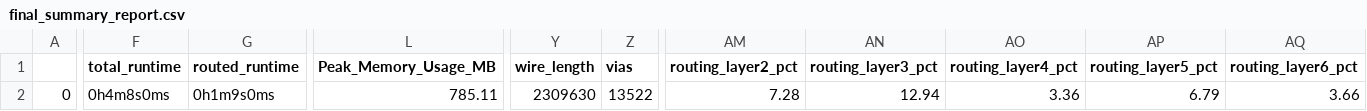
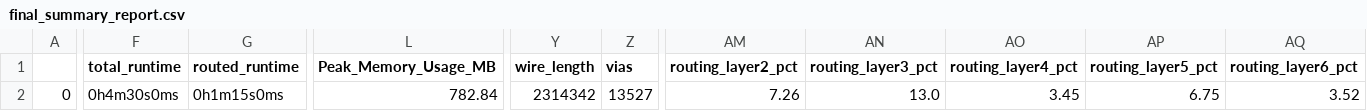
Before and after one commit to Wevel/ExperiarSoC, a CSV file: signoff/user_project_wrapper/final_summary_report.csv, drawn as a sheet; only a part is shown, gaps mark what is left out; the diff names each change by its address in the sheet, - before the commit and + after, or states it on an @@ line.

```diff
--- a/signoff/user_project_wrapper/final_summary_report.csv
+++ b/signoff/user_project_wrapper/final_summary_report.csv
-F2 (total_runtime): 0h4m8s0ms
+F2 (total_runtime): 0h4m30s0ms
-G2 (routed_runtime): 0h1m9s0ms
+G2 (routed_runtime): 0h1m15s0ms
-L2 (Peak_Memory_Usage_MB): 785.11
+L2 (Peak_Memory_Usage_MB): 782.84
-Y2 (wire_length): 2309630
+Y2 (wire_length): 2314342
-Z2 (vias): 13522
+Z2 (vias): 13527
-AM2 (routing_layer2_pct): 7.28
+AM2 (routing_layer2_pct): 7.26
-AN2 (routing_layer3_pct): 12.94
+AN2 (routing_layer3_pct): 13.0
-AO2 (routing_layer4_pct): 3.36
+AO2 (routing_layer4_pct): 3.45
-AP2 (routing_layer5_pct): 6.79
+AP2 (routing_layer5_pct): 6.75
-AQ2 (routing_layer6_pct): 3.66
+AQ2 (routing_layer6_pct): 3.52
```
Also changed, not shown: signoff/Peripherals_Flat/final_summary_report.csv, 37 other files.
